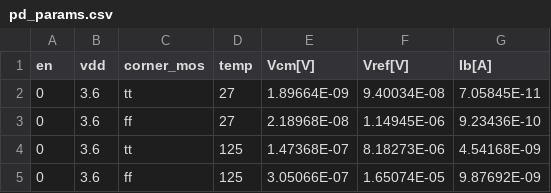
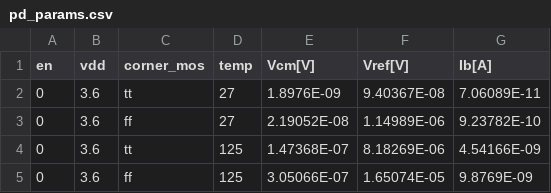
Before and after one commit to tatzelbrumm/sg13cmos5l_cm_ip__single2diff2single, a CSV file: macros/pad_ref_rb/verification/cace/results/pad_ref_rb/pd_params.csv, drawn as a sheet.

```diff
--- a/macros/pad_ref_rb/verification/cace/results/pad_ref_rb/pd_params.csv
+++ b/macros/pad_ref_rb/verification/cace/results/pad_ref_rb/pd_params.csv
@@ -1,5 +1,5 @@
 en,vdd,corner_mos,temp,Vcm[V],Vref[V],Ib[A]
-0,3.6,tt,27,1.89664E-09,9.40034E-08,7.05845E-11
-0,3.6,ff,27,2.18968E-08,1.14945E-06,9.23436E-10
-0,3.6,tt,125,1.47368E-07,8.18273E-06,4.54168E-09
-0,3.6,ff,125,3.05066E-07,1.65074E-05,9.87692E-09
+0,3.6,tt,27,1.8976E-09,9.40367E-08,7.06089E-11
+0,3.6,ff,27,2.19052E-08,1.14989E-06,9.23782E-10
+0,3.6,tt,125,1.47368E-07,8.18269E-06,4.54166E-09
+0,3.6,ff,125,3.05066E-07,1.65074E-05,9.8769E-09
```
Also changed, not shown: macros/pad_ref_rb/verification/cace/results/pad_ref_rb/vref_cold_params.csv, 2 other files.
